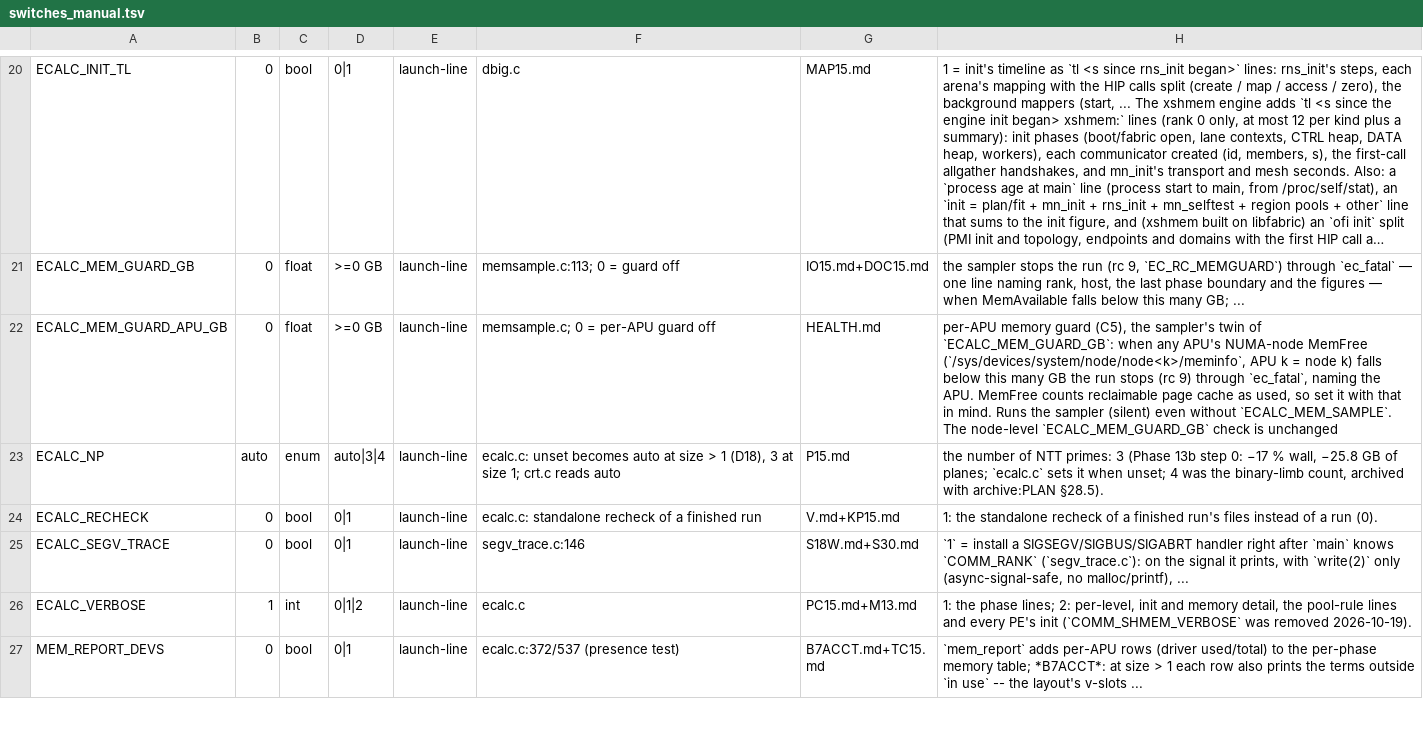
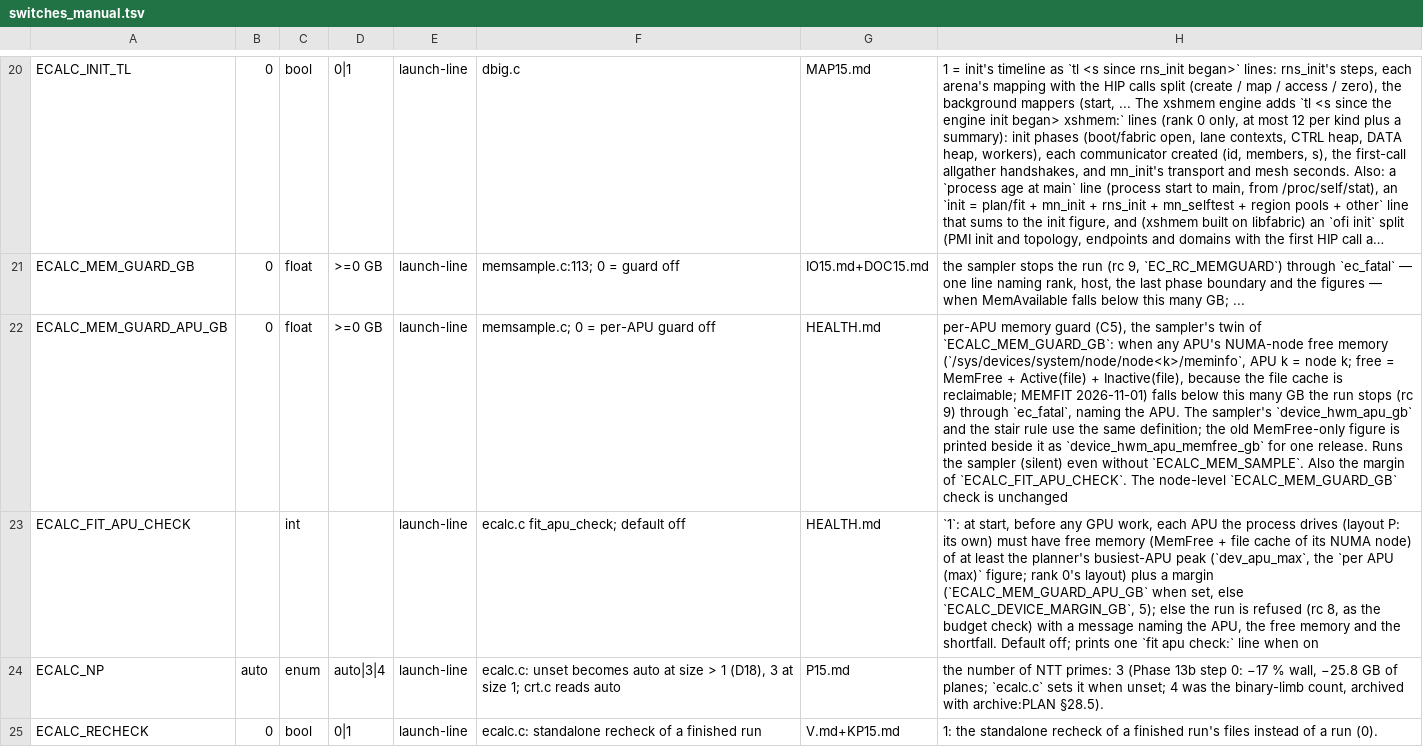
Before and after one commit to cecoppola/ntt, a TSV file: ecalc/switches_manual.tsv, drawn as a sheet; only a part is shown, gaps mark what is left out; the shorter side is filled out with more unchanged rows; long unchanged cells end in …; the diff names each change by its address in the sheet, - before the commit and + after, or states it on an @@ line.

```diff
--- a/ecalc/switches_manual.tsv
+++ b/ecalc/switches_manual.tsv
-H22: …APU's NUMA-node MemFree (`/sys/devices/system/node/node<k>/meminfo`, APU k = node k) falls below this many GB the run stops (rc 9) through `ec_fatal`, naming the APU. MemFree counts reclaimable page cache as used, so set it with that in mind. Runs the sampler (silent) even without `ECALC_MEM_SAMPLE`. The node-level…
+H22: …APU's NUMA-node free memory (`/sys/devices/system/node/node<k>/meminfo`, APU k = node k; free = MemFree + Active(file) + Inactive(file), because the file cache is reclaimable; MEMFIT 2026-11-01) falls below this many GB the run stops (rc 9) through `ec_fatal`, naming the APU. The sampler's `device_hwm_apu_gb` and the stair rule use the same definition; the old MemFree-only figure is printed beside it as `device_hwm_apu_memfree_gb` for one release. Runs the sampler (silent) even without `ECALC_MEM_SAMPLE`. Also the margin of `ECALC_FIT_APU_CHECK`. The node-level…
+row 23: ECALC_FIT_APU_CHECK |  | int |  | launch-line | ecalc.c fit_apu_check; default off | HEALTH.md | `1`: at start, before any GPU work, each APU the process drives (layout P: its own) must have free memory (MemFree + file cache of its NUMA node) of at least the planner's busiest-APU peak (`dev_apu_max`, the `per APU (max)` figure; rank 0's layout) plus a margin (`ECALC_MEM_GUARD_APU_GB` when set, else `ECALC_DEVICE_MARGIN_GB`, 5); else the run is refused (rc 8, as the budget check) with a message naming the APU, the free memory and the shortfall. Default off; prints one `fit apu check:` line when on
```
Also changed, not shown: ecalc/switches.tsv, 8 other files.
